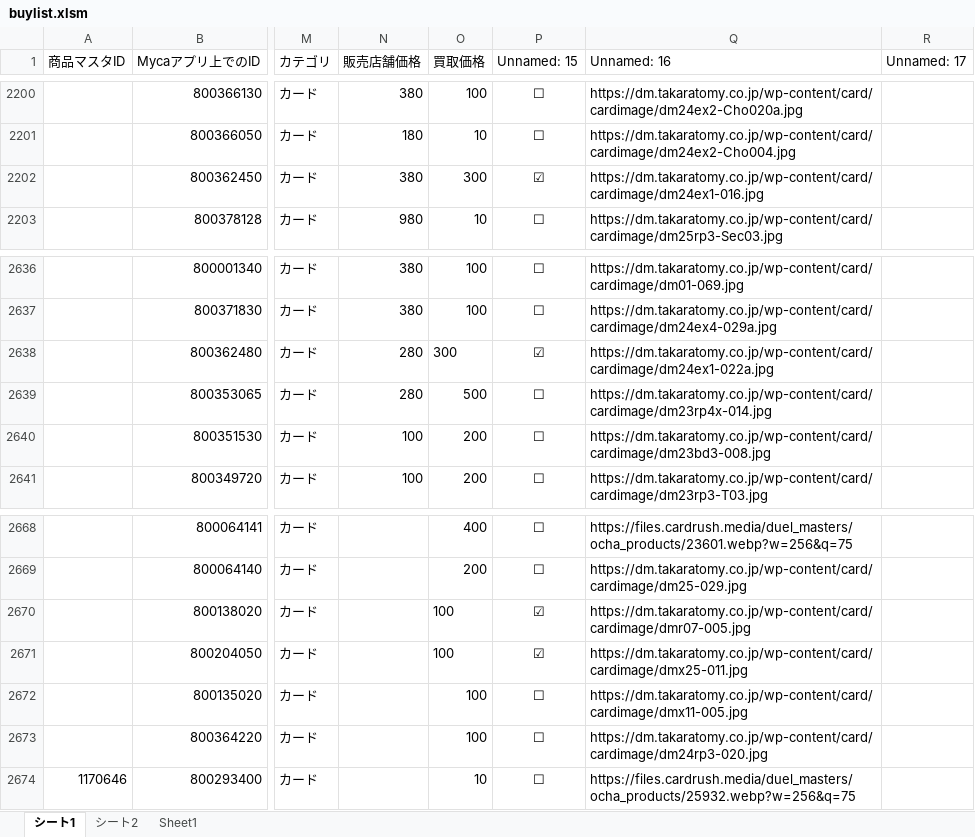
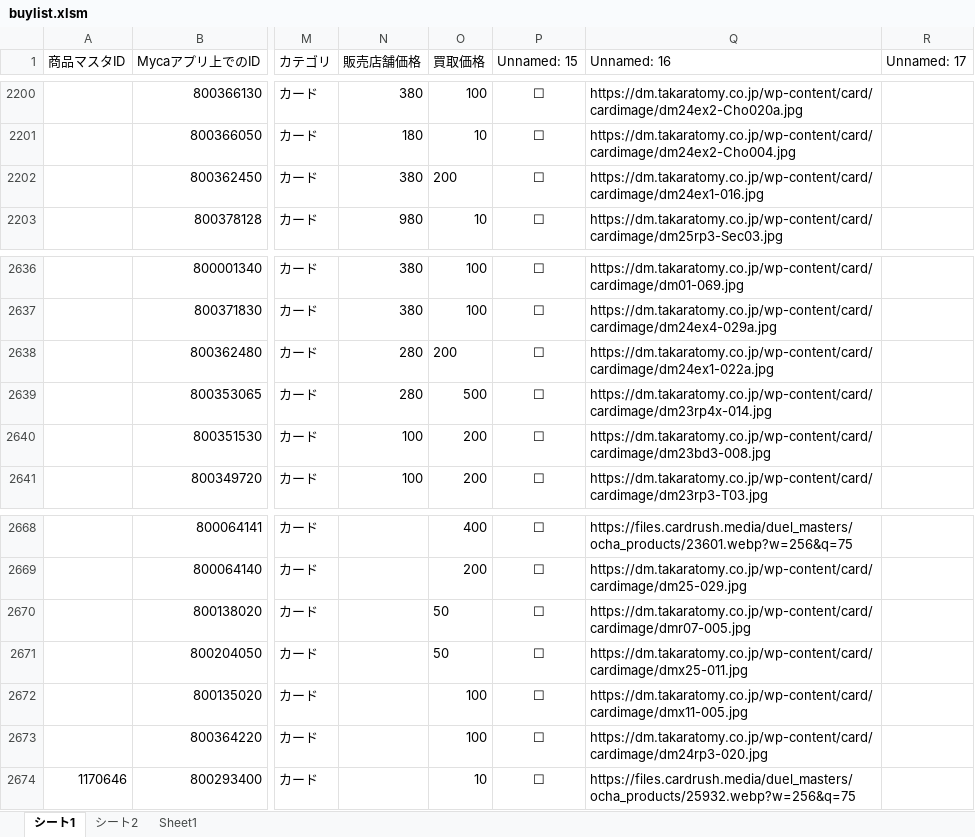
Before and after one commit to climaxcard/climax, an Excel workbook: buylist.xlsm, sheet シート1, drawn as a sheet; only a part is shown, gaps mark what is left out; values as stored, in another font and other column widths than the file's, no borders; the diff names each change by its address in the sheet, - before the commit and + after, or states it on an @@ line.

Commit message:
build: update docs+excel (2026 03 04 13:49)

```diff
--- a/buylist.xlsm (sheet シート1)
+++ b/buylist.xlsm (sheet シート1)
-O2202 (買取価格): 300
+O2202 (買取価格): 200
-P2202 (Unnamed: 15): ☑
+P2202 (Unnamed: 15): ☐
-O2638 (買取価格): 300
+O2638 (買取価格): 200
-P2638 (Unnamed: 15): ☑
+P2638 (Unnamed: 15): ☐
-O2670:O2671 (買取価格): 100
+O2670:O2671 (買取価格): 50
-P2670:P2671 (Unnamed: 15): ☑
+P2670:P2671 (Unnamed: 15): ☐
```
Also changed, not shown: hidden cells, 3 other files.
